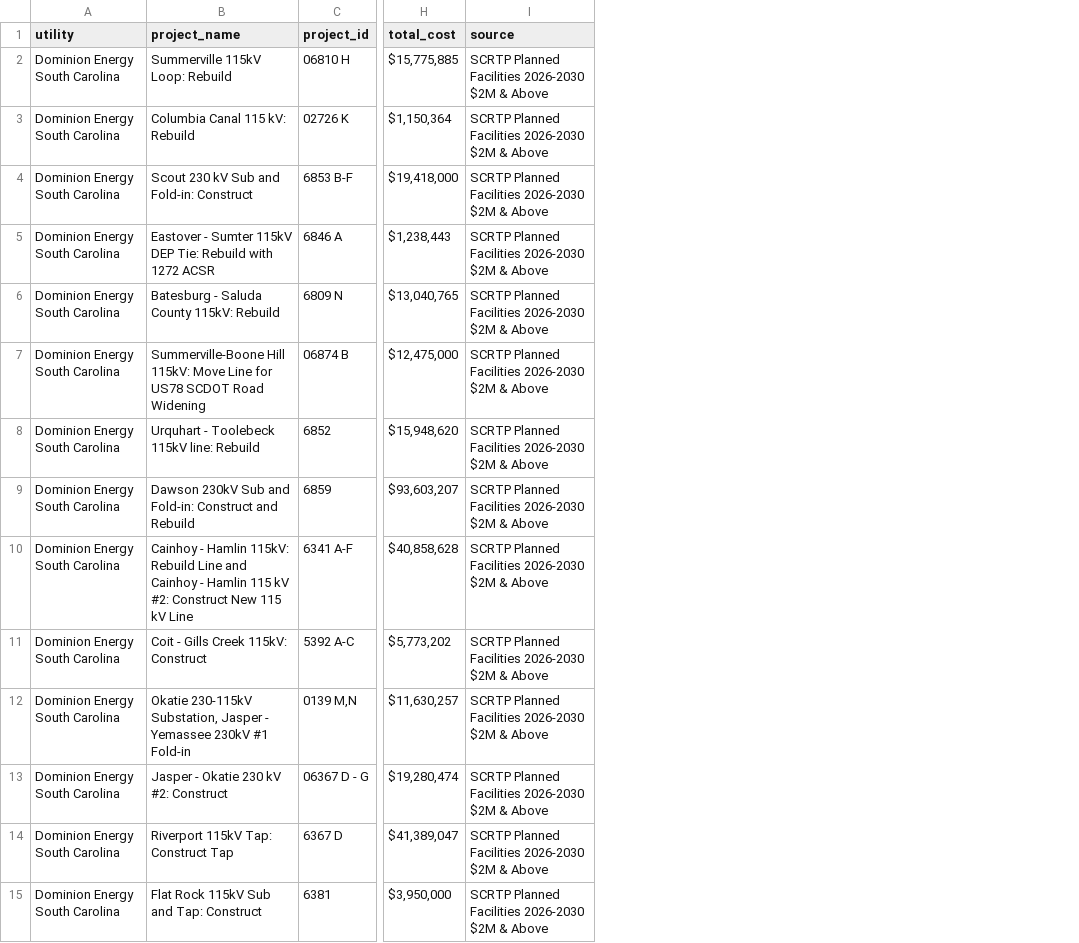
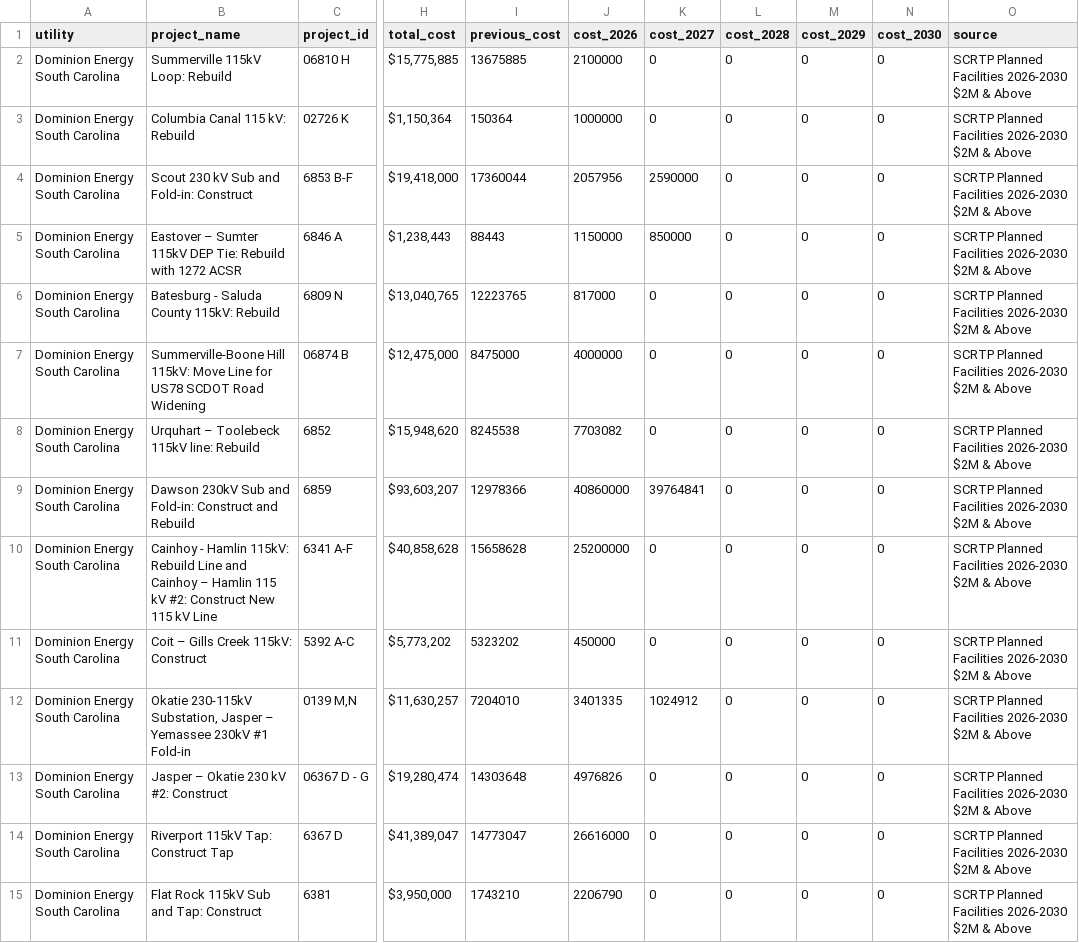
Before and after one commit to Lusangim/Shell_Hacks, a CSV file: data/raw/desc_2026_2030_projects.csv, drawn as a sheet; only a part is shown, gaps mark what is left out; the diff covers the shown part only; the diff names each change by its address in the sheet, - before the commit and + after, or states it on an @@ line.

Commit message:
DATA: T1.1 parse project fields

```diff
--- a/data/raw/desc_2026_2030_projects.csv
+++ b/data/raw/desc_2026_2030_projects.csv
+column I (previous_cost), rows 2-15: 13675885 | 150364 | 17360044 | 88443 | 12223765 | 8475000 | 8245538 | 12978366 | 15658628 | 5323202 | 7204010 | 14303648 | 14773047 | 1743210
+column J (cost_2026), rows 2-15: 2100000 | 1000000 | 2057956 | 1150000 | 817000 | 4000000 | 7703082 | 40860000 | 25200000 | 450000 | 3401335 | 4976826 | 26616000 | 2206790
+column K (cost_2027), rows 2-15: 0 | 0 | 2590000 | 850000 | 0 | 0 | 0 | 39764841 | 0 | 0 | 1024912 | 0 | 0 | 0
+column L (cost_2028), rows 2-15: all 0
+column M (cost_2029), rows 2-15: all 0
+column N (cost_2030), rows 2-15: all 0
-B5 (project_name): Eastover - Sumter 115kV…
+B5 (project_name): Eastover – Sumter 115kV…
-B8 (project_name): Urquhart - Toolebeck 115kV line: Rebuild
+B8 (project_name): Urquhart – Toolebeck 115kV line: Rebuild
-B10 (project_name): …and Cainhoy - Hamlin 115…
+B10 (project_name): …and Cainhoy – Hamlin 115…
-B11 (project_name): Coit - Gills Creek 115kV: Construct
+B11 (project_name): Coit – Gills Creek 115kV: Construct
-B12 (project_name): …Substation, Jasper - Yemassee 230kV…
+B12 (project_name): …Substation, Jasper – Yemassee 230kV…
-B13 (project_name): Jasper - Okatie 230 kV #2: Construct
+B13 (project_name): Jasper – Okatie 230 kV #2: Construct
```
Also changed, not shown: 15 edited cells elsewhere in this file, data/build/placement_report.csv, 9 other files.
